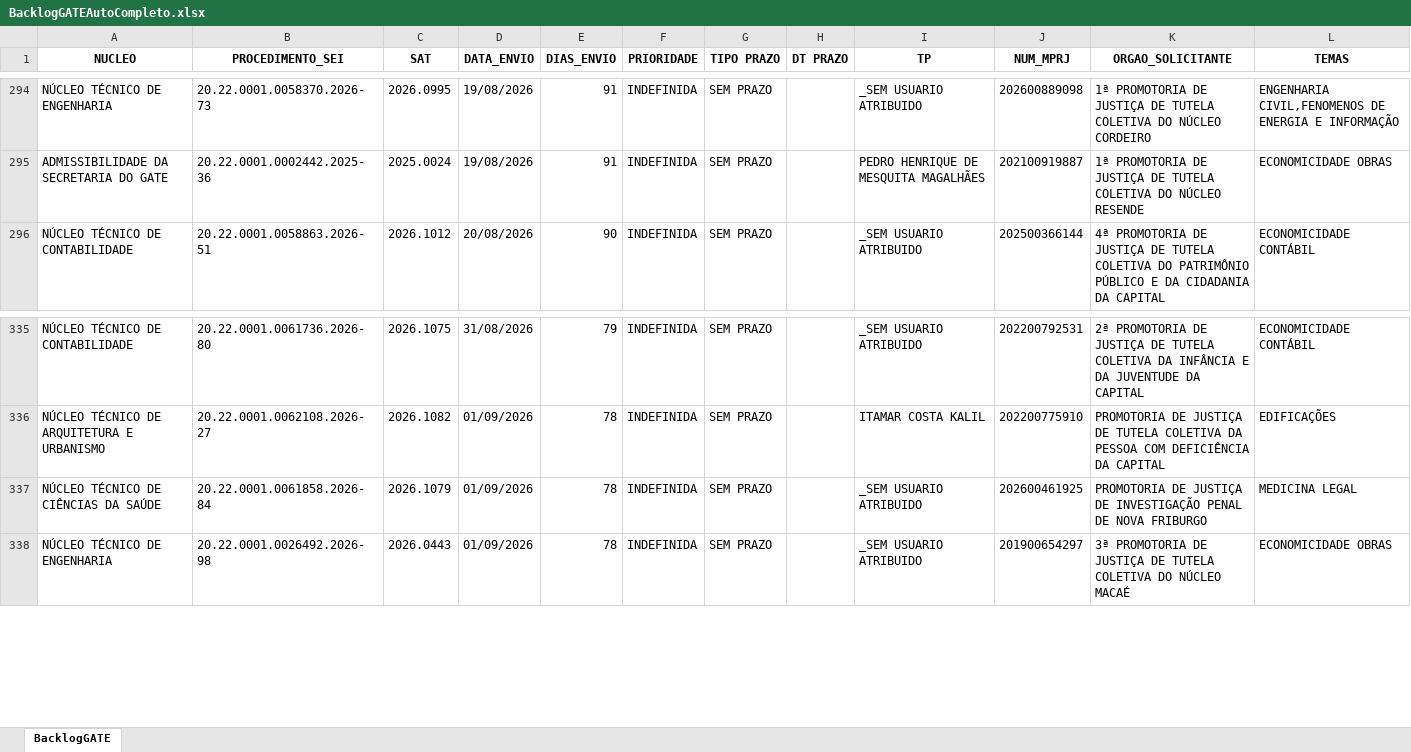
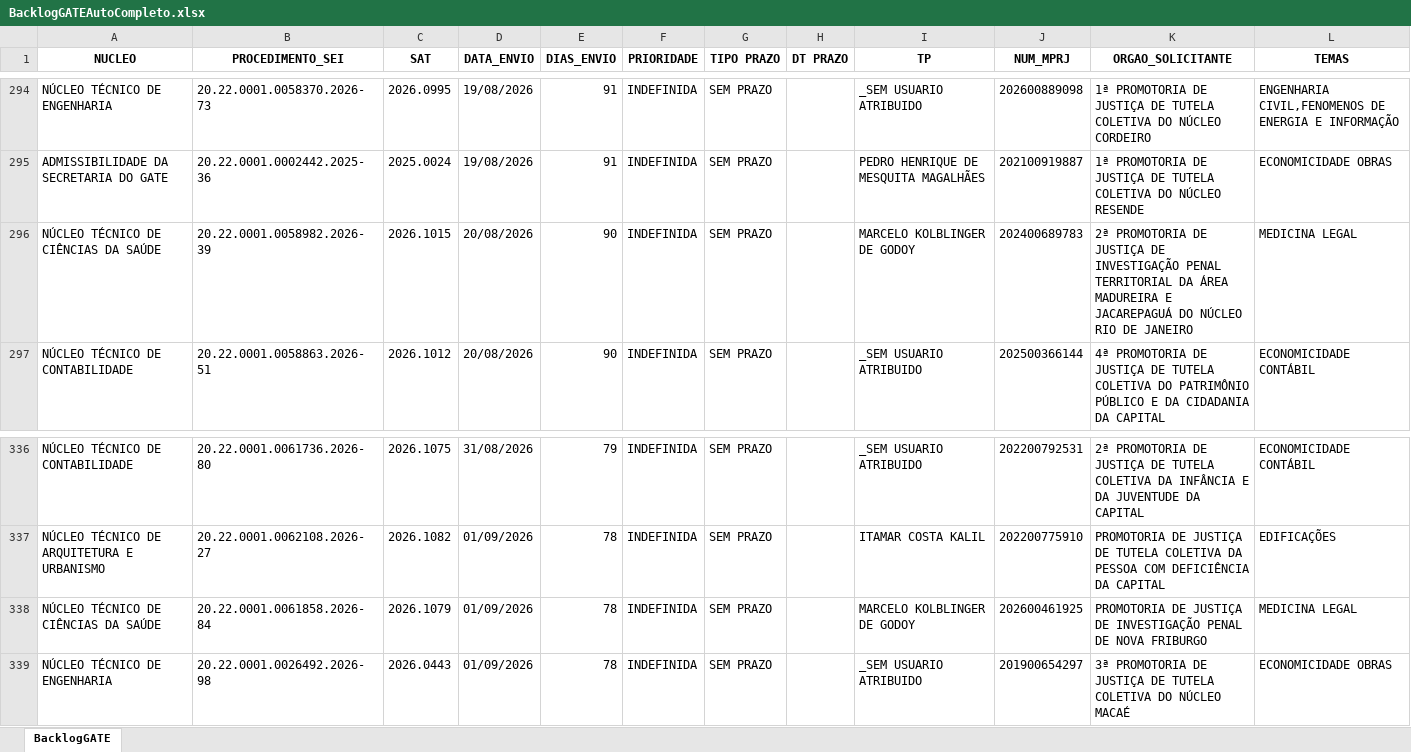
Before and after one commit to cdadosgate/backlog-GATE, an Excel workbook: BacklogGATEAutoCompleto.xlsx, sheet BacklogGATE, drawn as a sheet; only a part is shown, gaps mark what is left out; values as stored, in another font and other column widths than the file's, no borders; addresses are those after the commit; the diff names each change by its address in the sheet, - before the commit and + after, or states it on an @@ line.

Commit message:
Add backlog, prod, and saida_sem_it - 2026-11-18 22:30:04

```diff
--- a/BacklogGATEAutoCompleto.xlsx (sheet BacklogGATE)
+++ b/BacklogGATEAutoCompleto.xlsx (sheet BacklogGATE)
+row 296: NÚCLEO TÉCNICO DE CIÊNCIAS DA SAÚDE | 20.22.0001.0058982.2026-39 | 2026.1015 | 20/08/2026 | 90 | INDEFINIDA | SEM PRAZO |  | MARCELO KOLBLINGER DE GODOY | 202400689783 | 2ª PROMOTORIA DE JUSTIÇA DE INVESTIGAÇÃO PENAL TERRITORIAL DA ÁREA MADUREIRA E JACAREPAGUÁ DO NÚCLEO RIO DE JANEIRO | MEDICINA LEGAL
-I338 (TP): _SEM USUARIO ATRIBUIDO
+I338 (TP): MARCELO KOLBLINGER DE GODOY
```
Also changed, not shown: SaidaSemITGATEAutoCompleto.xlsx, 1 other file.
